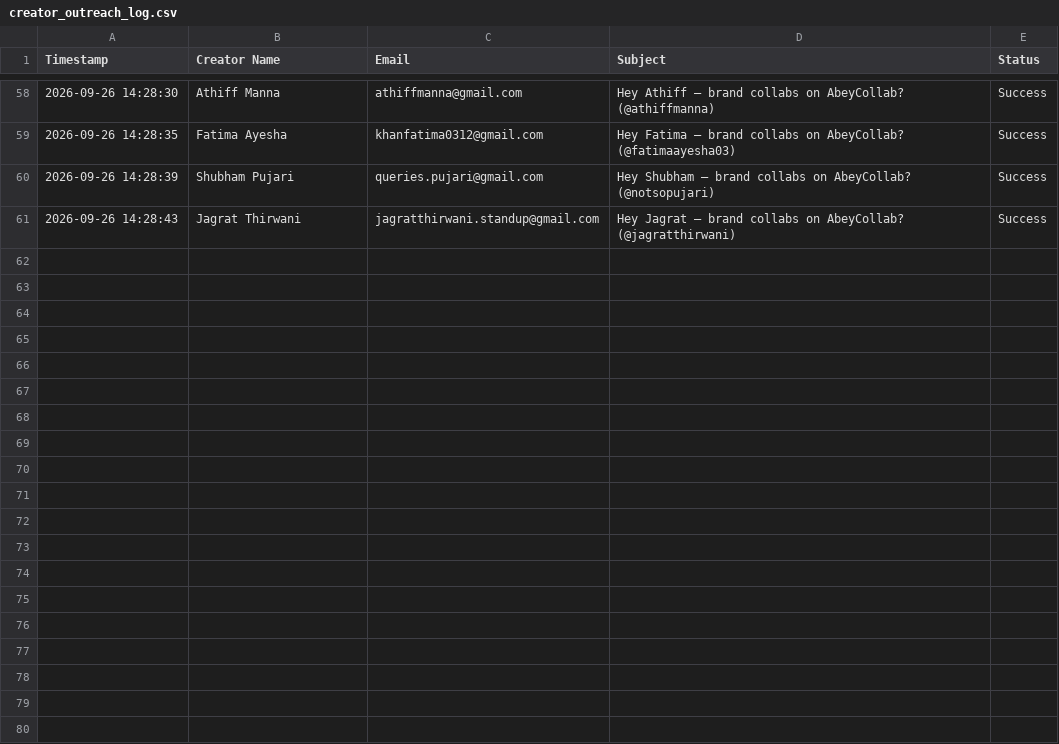
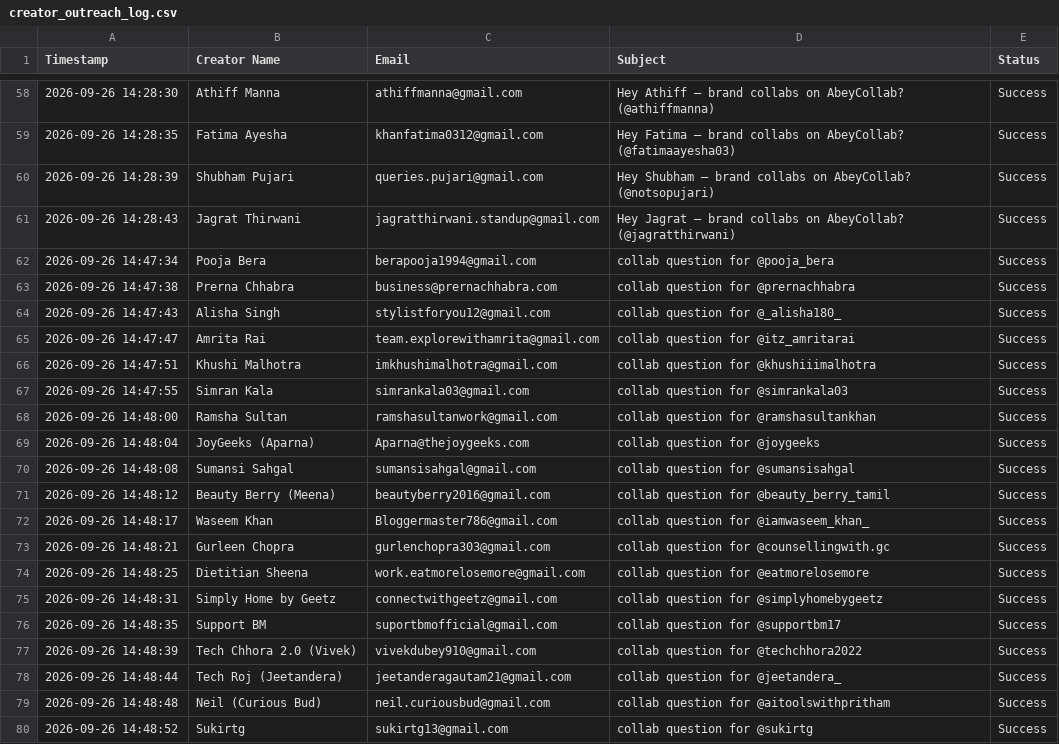
Before and after one commit to kevinbhutwala/collably, a CSV file: data/creator_outreach_log.csv, drawn as a sheet; only a part is shown, gaps mark what is left out; the diff covers the shown part only.

Commit message:
feat: complete live outreach dispatch to all 30 Indian creators from abeycollabisha@gmail.com using high-deliverability plain-text copy

```diff
--- a/data/creator_outreach_log.csv
+++ b/data/creator_outreach_log.csv
@@ -61 +61,20 @@ Timestamp,Creator Name,Email,Subject,Status
 2026-09-26 14:28:43,Jagrat Thirwani,jagratthirwani.standup@gmail.com,Hey Jagrat — brand collabs on AbeyCollab? (@jagratthirwani),Success
+2026-09-26 14:47:34,Pooja Bera,berapooja1994@gmail.com,collab question for @pooja_bera,Success
+2026-09-26 14:47:38,Prerna Chhabra,business@prernachhabra.com,collab question for @prernachhabra,Success
+2026-09-26 14:47:43,Alisha Singh,stylistforyou12@gmail.com,collab question for @_alisha180_,Success
+2026-09-26 14:47:47,Amrita Rai,team.explorewithamrita@gmail.com,collab question for @itz_amritarai,Success
+2026-09-26 14:47:51,Khushi Malhotra,imkhushimalhotra@gmail.com,collab question for @khushiiimalhotra,Success
+2026-09-26 14:47:55,Simran Kala,simrankala03@gmail.com,collab question for @simrankala03,Success
+2026-09-26 14:48:00,Ramsha Sultan,ramshasultanwork@gmail.com,collab question for @ramshasultankhan,Success
+2026-09-26 14:48:04,JoyGeeks (Aparna),Aparna@thejoygeeks.com,collab question for @joygeeks,Success
+2026-09-26 14:48:08,Sumansi Sahgal,sumansisahgal@gmail.com,collab question for @sumansisahgal,Success
+2026-09-26 14:48:12,Beauty Berry (Meena),beautyberry2016@gmail.com,collab question for @beauty_berry_tamil,Success
+2026-09-26 14:48:17,Waseem Khan,Bloggermaster786@gmail.com,collab question for @iamwaseem_khan_,Success
+2026-09-26 14:48:21,Gurleen Chopra,gurlenchopra303@gmail.com,collab question for @counsellingwith.gc,Success
+2026-09-26 14:48:25,Dietitian Sheena,work.eatmorelosemore@gmail.com,collab question for @eatmorelosemore,Success
+2026-09-26 14:48:31,Simply Home by Geetz,connectwithgeetz@gmail.com,collab question for @simplyhomebygeetz,Success
+2026-09-26 14:48:35,Support BM,suportbmofficial@gmail.com,collab question for @supportbm17,Success
+2026-09-26 14:48:39,Tech Chhora 2.0 (Vivek),vivekdubey910@gmail.com,collab question for @techchhora2022,Success
+2026-09-26 14:48:44,Tech Roj (Jeetandera),jeetanderagautam21@gmail.com,collab question for @jeetandera_,Success
+2026-09-26 14:48:48,Neil (Curious Bud),neil.curiousbud@gmail.com,collab question for @aitoolswithpritham,Success
+2026-09-26 14:48:52,Sukirtg,sukirtg13@gmail.com,collab question for @sukirtg,Success
```
Also changed, not shown: 11 added rows elsewhere in this file, data/creator_outreach_leads.csv, 1 other file.
